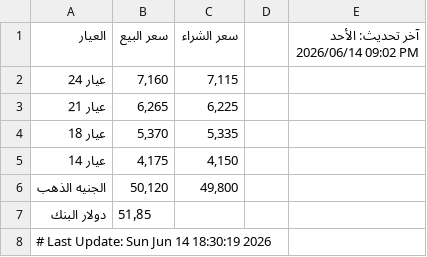
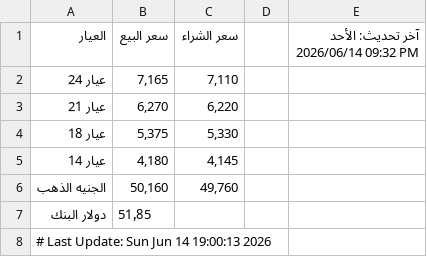
Before and after one commit to abodaapp-hash/-update_gold_prices.py, a CSV file: data/gold_prices.csv, drawn as a sheet.

```diff
--- a/data/gold_prices.csv
+++ b/data/gold_prices.csv
@@ -1,8 +1,8 @@
-العيار,سعر البيع,سعر الشراء,,آخر تحديث: الأحد 2026/06/14 09:02 PM
-عيار 24,"7,160","7,115",,
-عيار 21,"6,265","6,225",,
-عيار 18,"5,370","5,335",,
-عيار 14,"4,175","4,150",,
-الجنيه الذهب,"50,120","49,800",,
+العيار,سعر البيع,سعر الشراء,,آخر تحديث: الأحد 2026/06/14 09:32 PM
+عيار 24,"7,165","7,110",,
+عيار 21,"6,270","6,220",,
+عيار 18,"5,375","5,330",,
+عيار 14,"4,180","4,145",,
+الجنيه الذهب,"50,160","49,760",,
 دولار البنك,51٫85,,,
-# Last Update: Sun Jun 14 18:30:19 2026
+# Last Update: Sun Jun 14 19:00:13 2026
```
